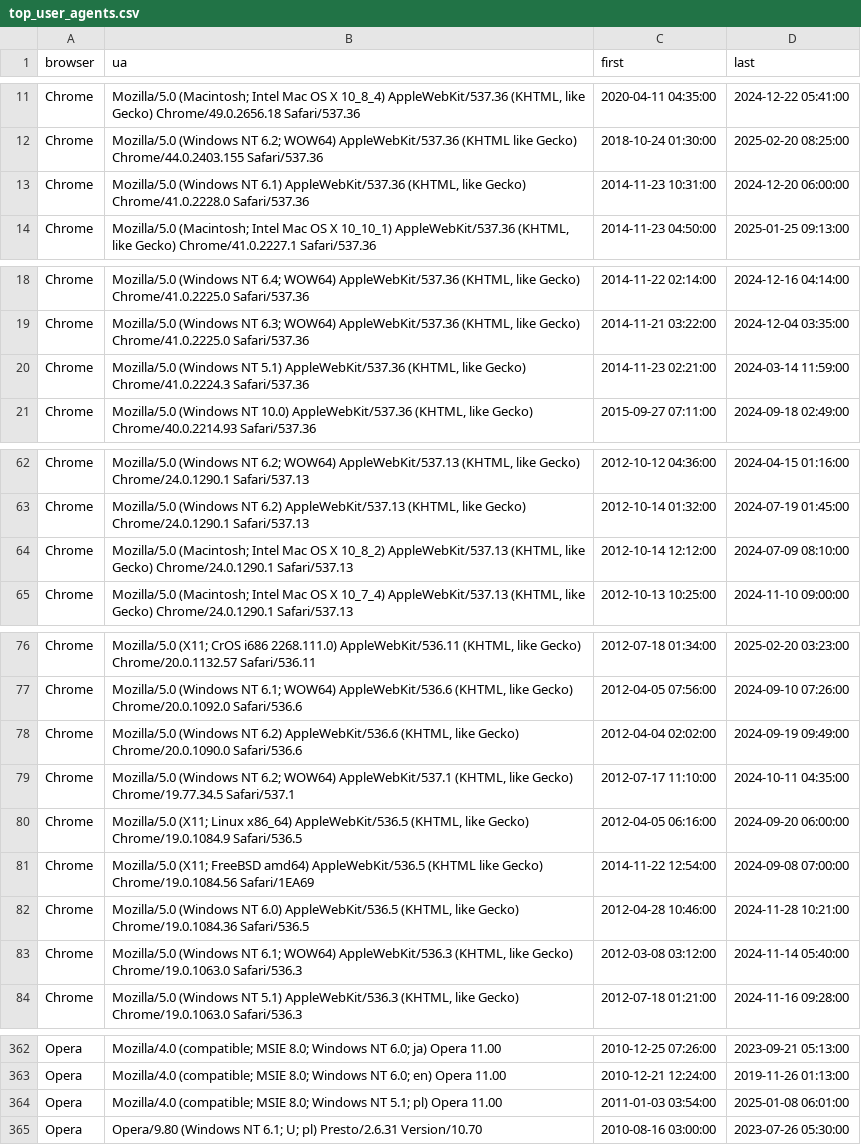
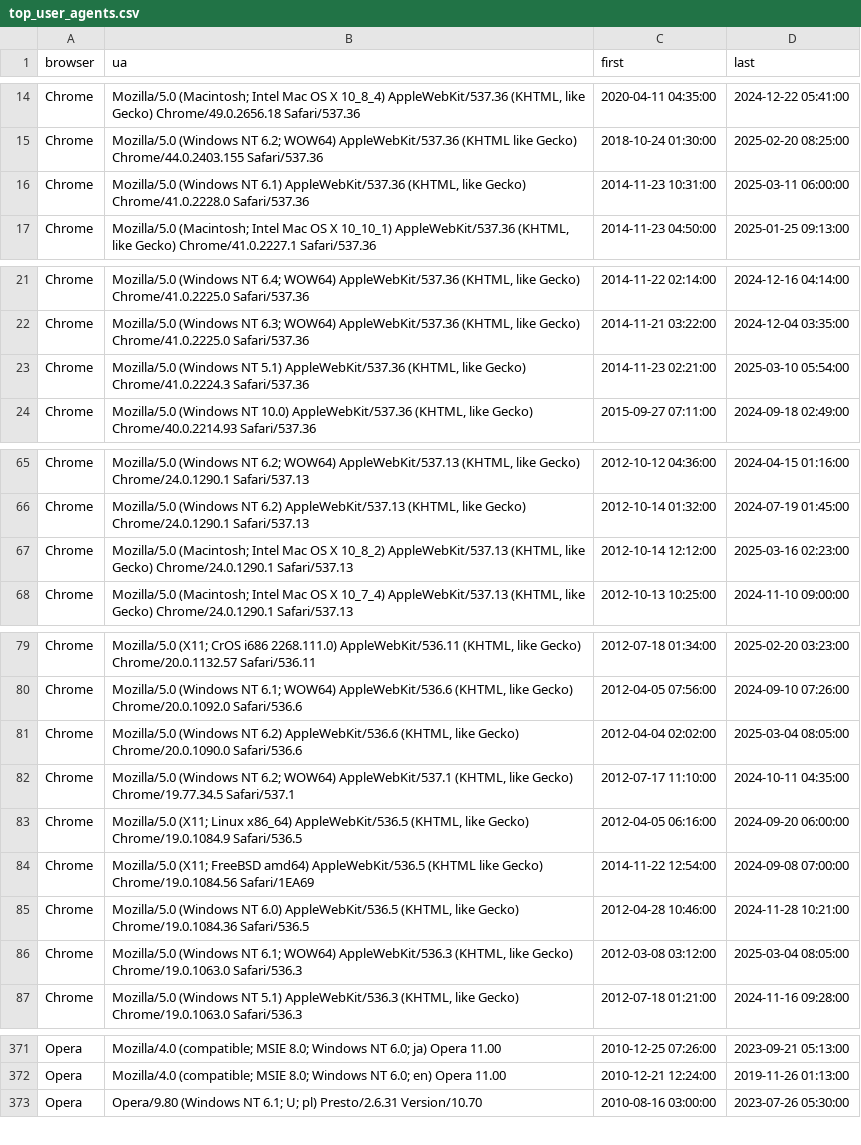
Before and after one commit to rahulsrma26/latest-user-agent, a CSV file: data/top_user_agents.csv, drawn as a sheet; only a part is shown, gaps mark what is left out; the diff covers the shown part only.

```diff
--- a/data/top_user_agents.csv
+++ b/data/top_user_agents.csv
@@ -12,3 +15,3 @@ Chrome,"Mozilla/5.0 (Macintosh; Intel Mac OS X 10_8_4) AppleWebKit/537.36 (KHTML
 Chrome,Mozilla/5.0 (Windows NT 6.2; WOW64) AppleWebKit/537.36 (KHTML like Gecko) Chrome/44.0.2403.155 Safari/537.36,2018-10-24 01:30:00,2025-02-20 08:25:00
-Chrome,"Mozilla/5.0 (Windows NT 6.1) AppleWebKit/537.36 (KHTML, like Gecko) Chrome/41.0.2228.0 Safari/537.36",2014-11-23 10:31:00,2024-12-20 06:00:00
+Chrome,"Mozilla/5.0 (Windows NT 6.1) AppleWebKit/537.36 (KHTML, like Gecko) Chrome/41.0.2228.0 Safari/537.36",2014-11-23 10:31:00,2025-03-11 06:00:00
 Chrome,"Mozilla/5.0 (Macintosh; Intel Mac OS X 10_10_1) AppleWebKit/537.36 (KHTML, like Gecko) Chrome/41.0.2227.1 Safari/537.36",2014-11-23 04:50:00,2025-01-25 09:13:00
@@ -19,3 +22,3 @@ Chrome,"Mozilla/5.0 (Windows NT 6.4; WOW64) AppleWebKit/537.36 (KHTML, like Geck
 Chrome,"Mozilla/5.0 (Windows NT 6.3; WOW64) AppleWebKit/537.36 (KHTML, like Gecko) Chrome/41.0.2225.0 Safari/537.36",2014-11-21 03:22:00,2024-12-04 03:35:00
-Chrome,"Mozilla/5.0 (Windows NT 5.1) AppleWebKit/537.36 (KHTML, like Gecko) Chrome/41.0.2224.3 Safari/537.36",2014-11-23 02:21:00,2024-03-14 11:59:00
+Chrome,"Mozilla/5.0 (Windows NT 5.1) AppleWebKit/537.36 (KHTML, like Gecko) Chrome/41.0.2224.3 Safari/537.36",2014-11-23 02:21:00,2025-03-10 05:54:00
 Chrome,"Mozilla/5.0 (Windows NT 10.0) AppleWebKit/537.36 (KHTML, like Gecko) Chrome/40.0.2214.93 Safari/537.36",2015-09-27 07:11:00,2024-09-18 02:49:00
@@ -63,3 +66,3 @@ Chrome,"Mozilla/5.0 (Windows NT 6.2; WOW64) AppleWebKit/537.13 (KHTML, like Geck
 Chrome,"Mozilla/5.0 (Windows NT 6.2) AppleWebKit/537.13 (KHTML, like Gecko) Chrome/24.0.1290.1 Safari/537.13",2012-10-14 01:32:00,2024-07-19 01:45:00
-Chrome,"Mozilla/5.0 (Macintosh; Intel Mac OS X 10_8_2) AppleWebKit/537.13 (KHTML, like Gecko) Chrome/24.0.1290.1 Safari/537.13",2012-10-14 12:12:00,2024-07-09 08:10:00
+Chrome,"Mozilla/5.0 (Macintosh; Intel Mac OS X 10_8_2) AppleWebKit/537.13 (KHTML, like Gecko) Chrome/24.0.1290.1 Safari/537.13",2012-10-14 12:12:00,2025-03-16 02:23:00
 Chrome,"Mozilla/5.0 (Macintosh; Intel Mac OS X 10_7_4) AppleWebKit/537.13 (KHTML, like Gecko) Chrome/24.0.1290.1 Safari/537.13",2012-10-13 10:25:00,2024-11-10 09:00:00
@@ -77,3 +80,3 @@ Chrome,"Mozilla/5.0 (X11; CrOS i686 2268.111.0) AppleWebKit/536.11 (KHTML, like
 Chrome,"Mozilla/5.0 (Windows NT 6.1; WOW64) AppleWebKit/536.6 (KHTML, like Gecko) Chrome/20.0.1092.0 Safari/536.6",2012-04-05 07:56:00,2024-09-10 07:26:00
-Chrome,"Mozilla/5.0 (Windows NT 6.2) AppleWebKit/536.6 (KHTML, like Gecko) Chrome/20.0.1090.0 Safari/536.6",2012-04-04 02:02:00,2024-09-19 09:49:00
+Chrome,"Mozilla/5.0 (Windows NT 6.2) AppleWebKit/536.6 (KHTML, like Gecko) Chrome/20.0.1090.0 Safari/536.6",2012-04-04 02:02:00,2025-03-04 08:05:00
 Chrome,"Mozilla/5.0 (Windows NT 6.2; WOW64) AppleWebKit/537.1 (KHTML, like Gecko) Chrome/19.77.34.5 Safari/537.1",2012-07-17 11:10:00,2024-10-11 04:35:00
@@ -82,3 +85,3 @@ Chrome,Mozilla/5.0 (X11; FreeBSD amd64) AppleWebKit/536.5 (KHTML like Gecko) Chr
 Chrome,"Mozilla/5.0 (Windows NT 6.0) AppleWebKit/536.5 (KHTML, like Gecko) Chrome/19.0.1084.36 Safari/536.5",2012-04-28 10:46:00,2024-11-28 10:21:00
-Chrome,"Mozilla/5.0 (Windows NT 6.1; WOW64) AppleWebKit/536.3 (KHTML, like Gecko) Chrome/19.0.1063.0 Safari/536.3",2012-03-08 03:12:00,2024-11-14 05:40:00
+Chrome,"Mozilla/5.0 (Windows NT 6.1; WOW64) AppleWebKit/536.3 (KHTML, like Gecko) Chrome/19.0.1063.0 Safari/536.3",2012-03-08 03:12:00,2025-03-04 08:05:00
 Chrome,"Mozilla/5.0 (Windows NT 5.1) AppleWebKit/536.3 (KHTML, like Gecko) Chrome/19.0.1063.0 Safari/536.3",2012-07-18 01:21:00,2024-11-16 09:28:00
@@ -363,3 +372,2 @@ Opera,Mozilla/4.0 (compatible; MSIE 8.0; Windows NT 6.0; ja) Opera 11.00,2010-12
 Opera,Mozilla/4.0 (compatible; MSIE 8.0; Windows NT 6.0; en) Opera 11.00,2010-12-21 12:24:00,2019-11-26 01:13:00
-Opera,Mozilla/4.0 (compatible; MSIE 8.0; Windows NT 5.1; pl) Opera 11.00,2011-01-03 03:54:00,2025-01-08 06:01:00
 Opera,Opera/9.80 (Windows NT 6.1; U; pl) Presto/2.6.31 Version/10.70,2010-08-16 03:00:00,2023-07-26 05:30:00
```
Also changed, not shown: 16 added rows, 7 removed rows and 15 edited cells elsewhere in this file.
